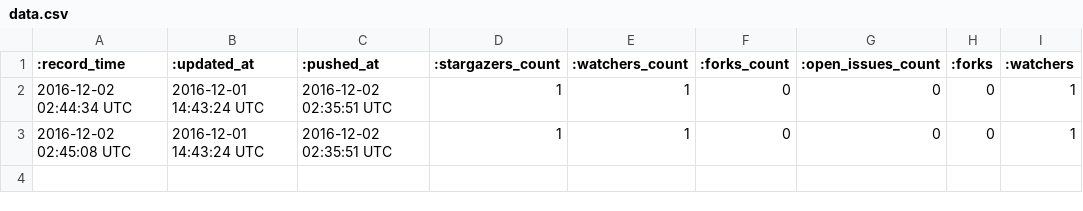
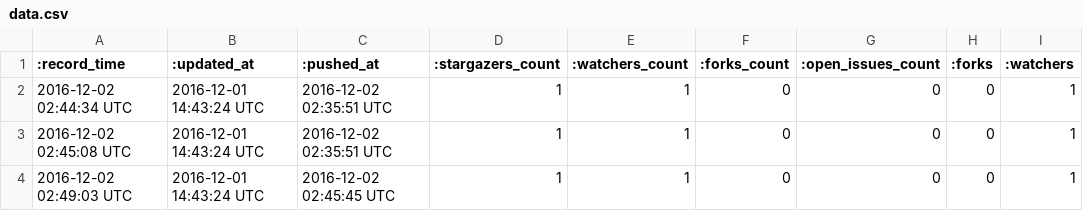
Before and after one commit to awpsawps12/XX_OneYearChallenge, a CSV file: data.csv, drawn as a sheet.

```diff
--- a/data.csv
+++ b/data.csv
@@ -3 +3,2 @@
 2016-12-02 02:45:08 UTC, 2016-12-01 14:43:24 UTC, 2016-12-02 02:35:51 UTC, 1, 1, 0, 0, 0, 1
+2016-12-02 02:49:03 UTC, 2016-12-01 14:43:24 UTC, 2016-12-02 02:45:45 UTC,1, 1,0, 0,0, 1
```
Also changed, not shown: 1 other file.
